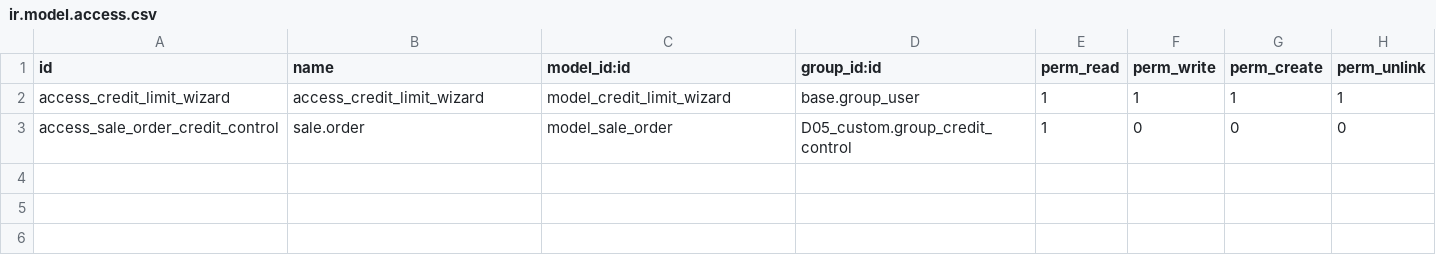
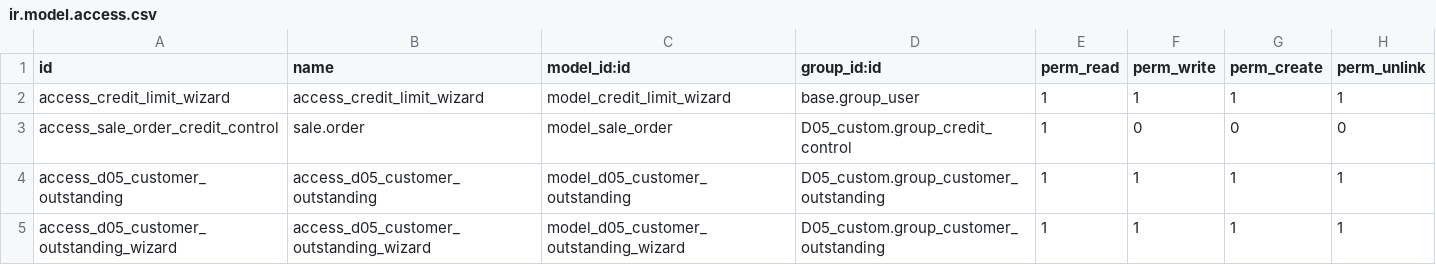
Before and after one commit to dunmi9791/D05_custom, a CSV file: security/ir.model.access.csv, drawn as a sheet.

```diff
--- a/security/ir.model.access.csv
+++ b/security/ir.model.access.csv
@@ -3 +3,3 @@ access_credit_limit_wizard,access_credit_limit_wizard,model_credit_limit_wizard,
 access_sale_order_credit_control,sale.order,model_sale_order,D05_custom.group_credit_control,1,0,0,0
+access_d05_customer_outstanding,access_d05_customer_outstanding,model_d05_customer_outstanding,D05_custom.group_customer_outstanding,1,1,1,1
+access_d05_customer_outstanding_wizard,access_d05_customer_outstanding_wizard,model_d05_customer_outstanding_wizard,D05_custom.group_customer_outstanding,1,1,1,1
```
Also changed, not shown: 8 other files.
